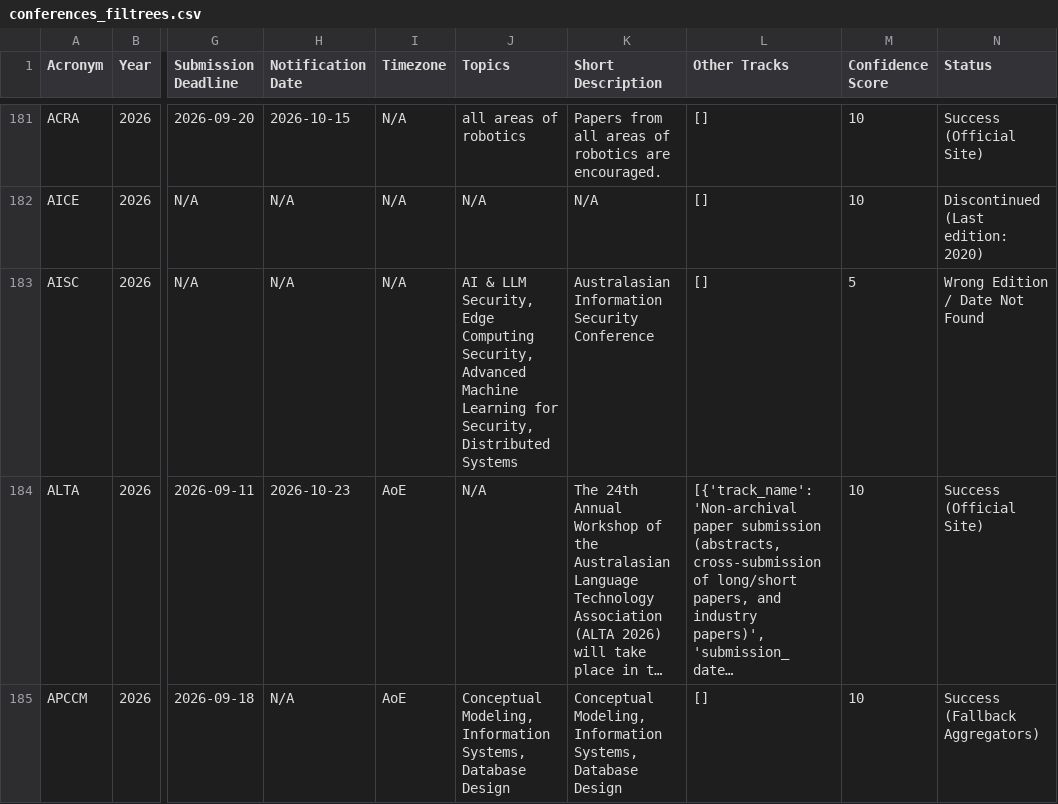
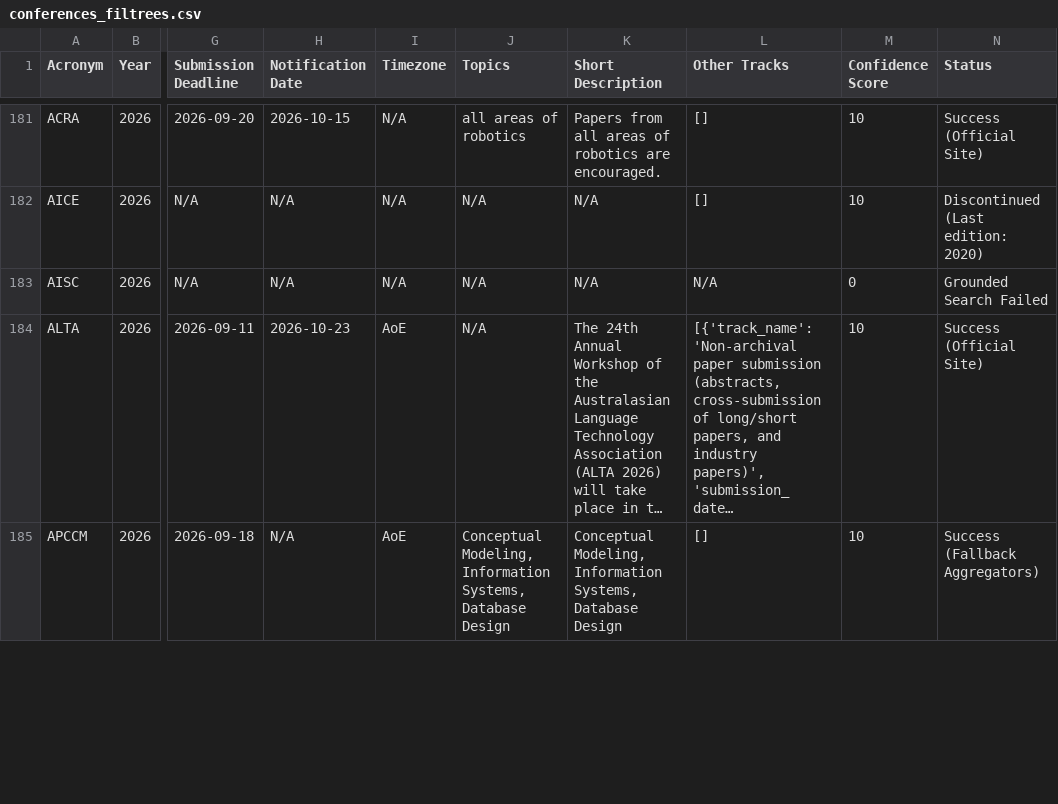
Before and after one commit to JohanPy/ICORESearch, a CSV file: conferences_filtrees.csv, drawn as a sheet; only a part is shown, gaps mark what is left out; long unchanged cells end in …; the diff covers the shown part only; the diff names each change by its address in the sheet, - before the commit and + after, or states it on an @@ line.

```diff
--- a/conferences_filtrees.csv
+++ b/conferences_filtrees.csv
-J183 (Topics): AI & LLM Security, Edge Computing Security, Advanced Machine Learning for Security, Distributed Systems
+J183 (Topics): N/A
-K183 (Short Description): Australasian Information Security Conference
+K183 (Short Description): N/A
-L183 (Other Tracks): []
+L183 (Other Tracks): N/A
-M183 (Confidence Score): 5
+M183 (Confidence Score): 0
-N183 (Status): Wrong Edition / Date Not Found
+N183 (Status): Grounded Search Failed
```
Also changed, not shown: 10 edited cells elsewhere in this file, 1 other file.
